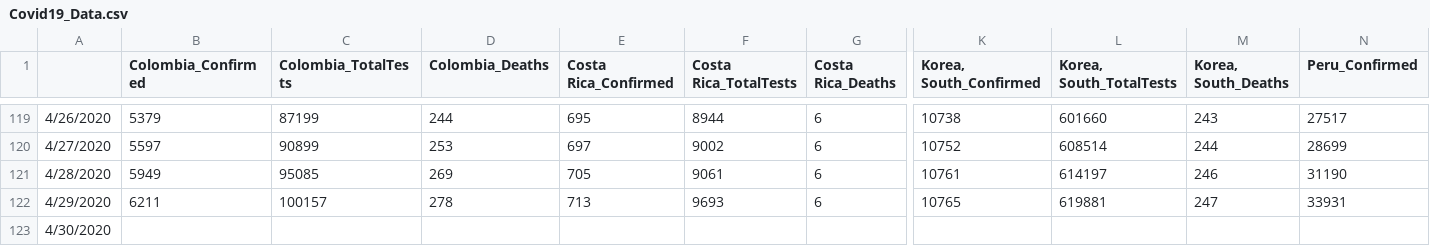
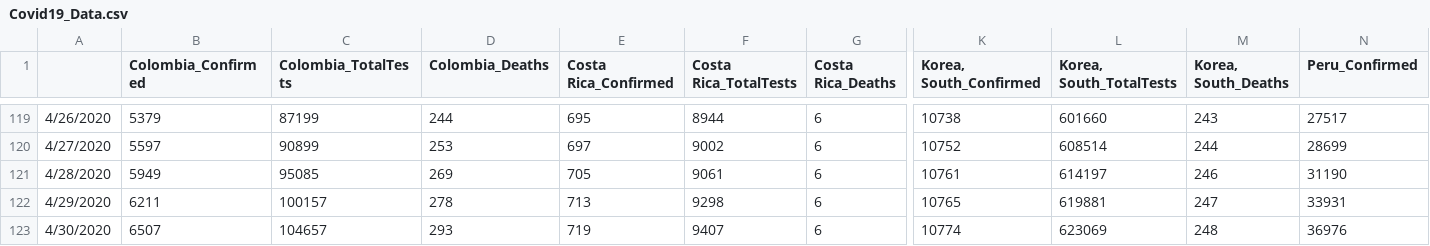
Before and after one commit to abishalom/Covid19_Analysis, a CSV file: data/Covid19_Data.csv, drawn as a sheet; only a part is shown, gaps mark what is left out; the diff covers the shown part only; the diff names each change by its address in the sheet, - before the commit and + after, or states it on an @@ line.

Commit message:
Data update 4/30

```diff
--- a/data/Covid19_Data.csv
+++ b/data/Covid19_Data.csv
-F122 (Costa Rica_TotalTests): 9693
+F122 (Costa Rica_TotalTests): 9298
-B123 (Colombia_Confirmed): (empty)
+B123 (Colombia_Confirmed): 6507
-C123 (Colombia_TotalTests): (empty)
+C123 (Colombia_TotalTests): 104657
-D123 (Colombia_Deaths): (empty)
+D123 (Colombia_Deaths): 293
-E123 (Costa Rica_Confirmed): (empty)
+E123 (Costa Rica_Confirmed): 719
-F123 (Costa Rica_TotalTests): (empty)
+F123 (Costa Rica_TotalTests): 9407
-G123 (Costa Rica_Deaths): (empty)
+G123 (Costa Rica_Deaths): 6
-K123 (Korea, South_Confirmed): (empty)
+K123 (Korea, South_Confirmed): 10774
-L123 (Korea, South_TotalTests): (empty)
+L123 (Korea, South_TotalTests): 623069
-M123 (Korea, South_Deaths): (empty)
+M123 (Korea, South_Deaths): 248
-N123 (Peru_Confirmed): (empty)
+N123 (Peru_Confirmed): 36976
```
Also changed, not shown: 9 edited cells elsewhere in this file, 1 other file.
